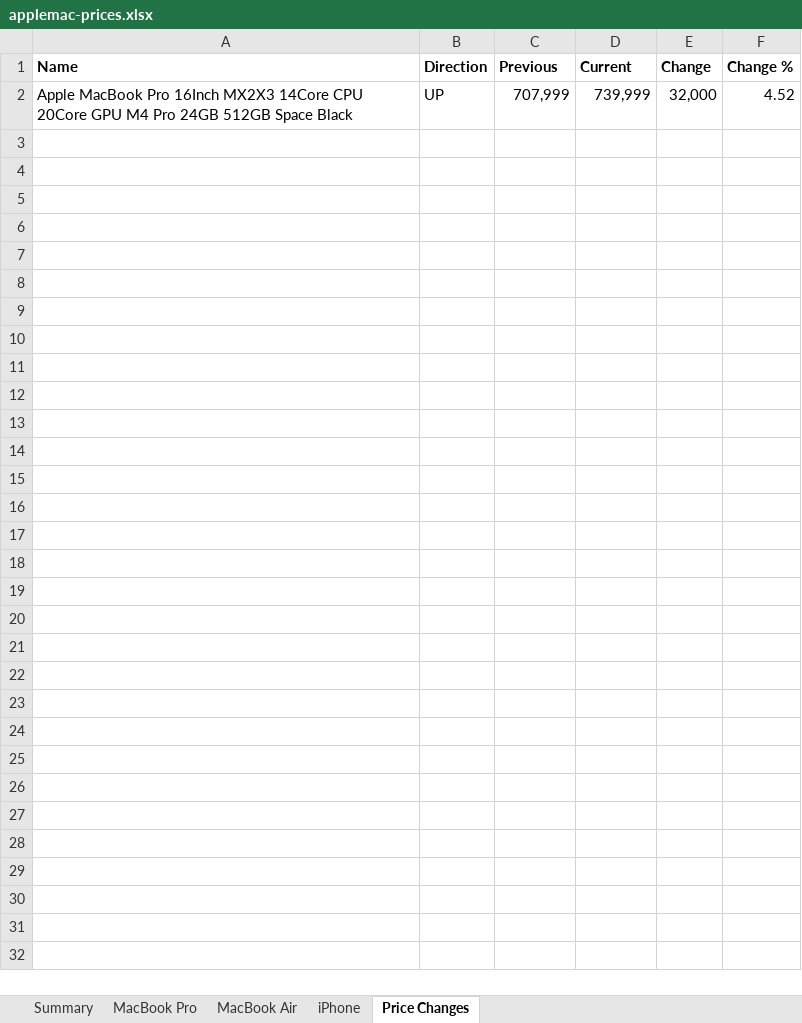
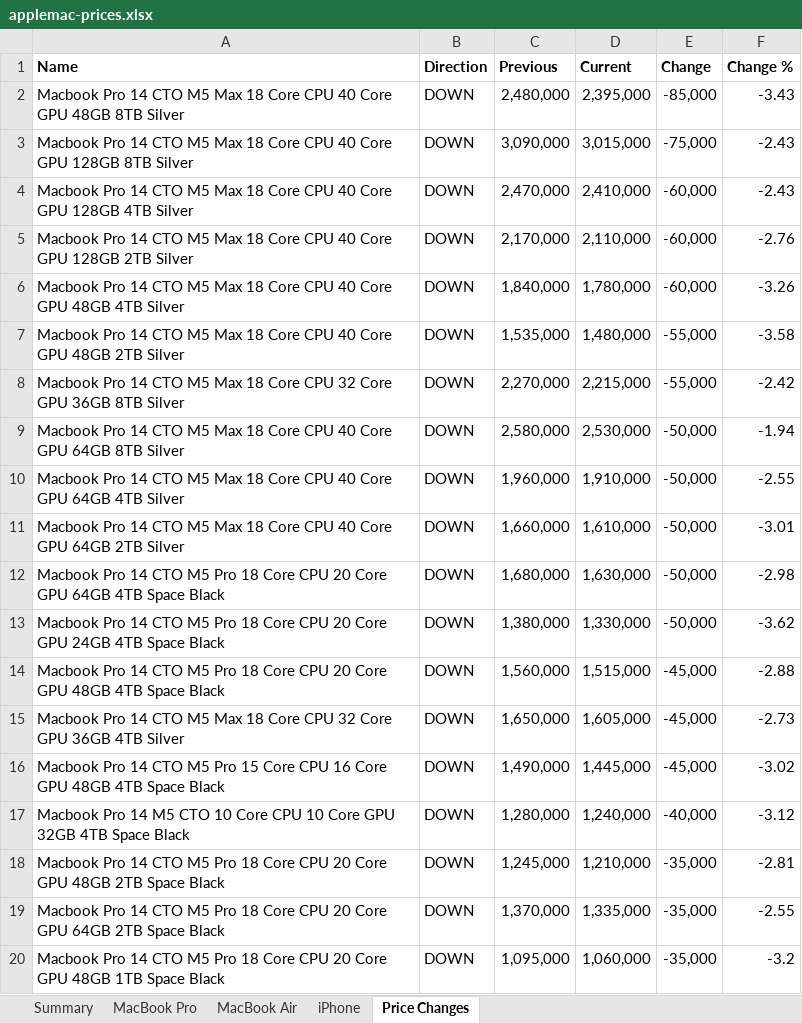
Before and after one commit to MrErrorSan/applemac-pk-tracker, an Excel workbook: web/downloads/applemac-prices.xlsx, sheet Price Changes, drawn as a sheet; only a part is shown; values as stored, in another font and other column widths than the file's, no borders; conditional formats not drawn; removed rows and columns are numbered as before the commit, all else as after; the diff covers the shown part only; the diff names each change by its address in the sheet, - before the commit and + after, or states it on an @@ line.

```diff
--- a/web/downloads/applemac-prices.xlsx (sheet Price Changes)
+++ b/web/downloads/applemac-prices.xlsx (sheet Price Changes)
-row 2: Apple MacBook Pro 16Inch MX2X3 14Core CPU 20Core GPU M4 Pro 24GB 512GB Space Black | UP | 707,999 | 739,999 | 32,000 | 4.52
+row 2: Macbook Pro 14 CTO M5 Max 18 Core CPU 40 Core GPU 48GB 8TB Silver | DOWN | 2,480,000 | 2,395,000 | -85,000 | -3.43
+row 3: Macbook Pro 14 CTO M5 Max 18 Core CPU 40 Core GPU 128GB 8TB Silver | DOWN | 3,090,000 | 3,015,000 | -75,000 | -2.43
+row 4: Macbook Pro 14 CTO M5 Max 18 Core CPU 40 Core GPU 128GB 4TB Silver | DOWN | 2,470,000 | 2,410,000 | -60,000 | -2.43
+row 5: Macbook Pro 14 CTO M5 Max 18 Core CPU 40 Core GPU 128GB 2TB Silver | DOWN | 2,170,000 | 2,110,000 | -60,000 | -2.76
+row 6: Macbook Pro 14 CTO M5 Max 18 Core CPU 40 Core GPU 48GB 4TB Silver | DOWN | 1,840,000 | 1,780,000 | -60,000 | -3.26
+row 7: Macbook Pro 14 CTO M5 Max 18 Core CPU 40 Core GPU 48GB 2TB Silver | DOWN | 1,535,000 | 1,480,000 | -55,000 | -3.58
+row 8: Macbook Pro 14 CTO M5 Max 18 Core CPU 32 Core GPU 36GB 8TB Silver | DOWN | 2,270,000 | 2,215,000 | -55,000 | -2.42
+row 9: Macbook Pro 14 CTO M5 Max 18 Core CPU 40 Core GPU 64GB 8TB Silver | DOWN | 2,580,000 | 2,530,000 | -50,000 | -1.94
+row 10: Macbook Pro 14 CTO M5 Max 18 Core CPU 40 Core GPU 64GB 4TB Silver | DOWN | 1,960,000 | 1,910,000 | -50,000 | -2.55
+row 11: Macbook Pro 14 CTO M5 Max 18 Core CPU 40 Core GPU 64GB 2TB Silver | DOWN | 1,660,000 | 1,610,000 | -50,000 | -3.01
+row 12: Macbook Pro 14 CTO M5 Pro 18 Core CPU 20 Core GPU 64GB 4TB Space Black | DOWN | 1,680,000 | 1,630,000 | -50,000 | -2.98
+row 13: Macbook Pro 14 CTO M5 Pro 18 Core CPU 20 Core GPU 24GB 4TB Space Black | DOWN | 1,380,000 | 1,330,000 | -50,000 | -3.62
+row 14: Macbook Pro 14 CTO M5 Pro 18 Core CPU 20 Core GPU 48GB 4TB Space Black | DOWN | 1,560,000 | 1,515,000 | -45,000 | -2.88
+row 15: Macbook Pro 14 CTO M5 Max 18 Core CPU 32 Core GPU 36GB 4TB Silver | DOWN | 1,650,000 | 1,605,000 | -45,000 | -2.73
+row 16: Macbook Pro 14 CTO M5 Pro 15 Core CPU 16 Core GPU 48GB 4TB Space Black | DOWN | 1,490,000 | 1,445,000 | -45,000 | -3.02
+row 17: Macbook Pro 14 M5 CTO 10 Core CPU 10 Core GPU 32GB 4TB Space Black | DOWN | 1,280,000 | 1,240,000 | -40,000 | -3.12
+row 18: Macbook Pro 14 CTO M5 Pro 18 Core CPU 20 Core GPU 48GB 2TB Space Black | DOWN | 1,245,000 | 1,210,000 | -35,000 | -2.81
+row 19: Macbook Pro 14 CTO M5 Pro 18 Core CPU 20 Core GPU 64GB 2TB Space Black | DOWN | 1,370,000 | 1,335,000 | -35,000 | -2.55
+row 20: Macbook Pro 14 CTO M5 Pro 18 Core CPU 20 Core GPU 48GB 1TB Space Black | DOWN | 1,095,000 | 1,060,000 | -35,000 | -3.2
```
Also changed, not shown: 26 added rows elsewhere in this sheet, sheet MacBook Pro, sheet MacBook Air, sheet Summary, sheet iPhone, 7 other files.
